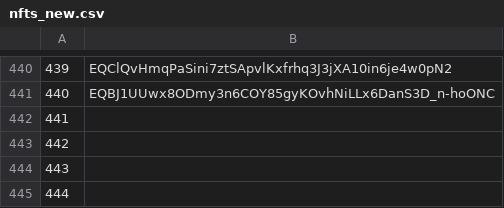
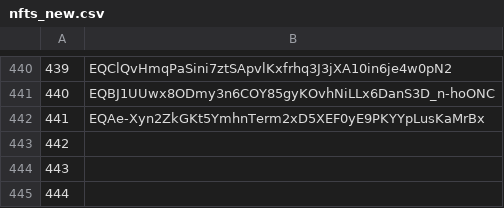
Before and after one commit to mir-one/fingerprints, a CSV file: nfts_new.csv, drawn as a sheet; only a part is shown, gaps mark what is left out.

Commit message:
@TLT_Roman_Memedow

```diff
--- a/nfts_new.csv
+++ b/nfts_new.csv
@@ -441,3 +441,3 @@
 440,EQBJ1UUwx8ODmy3n6COY85gyKOvhNiLLx6DanS3D_n-hoONC
-441,
+441,EQAe-Xyn2ZkGKt5YmhnTerm2xD5XEF0yE9PKYYpLusKaMrBx
 442,
```
